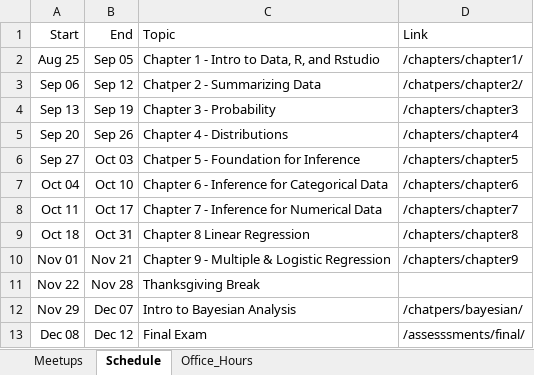
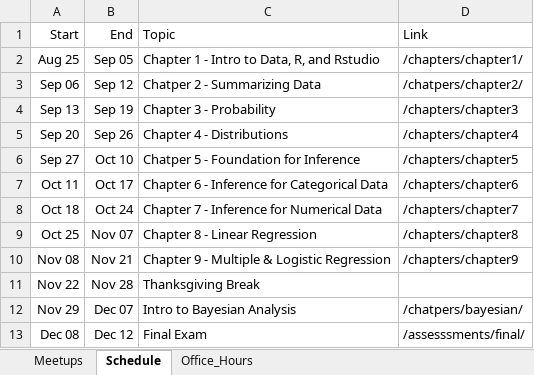
Before and after one commit to jbryer/DATA606Fall2021, an Excel workbook: Schedule.xlsx, sheet Schedule, drawn as a sheet; values as stored, in another font and other column widths than the file's, no borders; removed rows and columns are numbered as before the commit, all else as after; the diff names each change by its address in the sheet, - before the commit and + after, or states it on an @@ line.

Commit message:
Updated schedule.

```diff
--- a/Schedule.xlsx (sheet Schedule)
+++ b/Schedule.xlsx (sheet Schedule)
-B6 (End): Oct 03
+B6 (End): Oct 10
-row 7: Oct 04 | Oct 10 | Chapter 6 - Inference for Categorical Data | /chapters/chapter6
-C7 (Topic): Chapter 7 - Inference for Numerical Data
+C7 (Topic): Chapter 6 - Inference for Categorical Data
-D7 (Link): /chapters/chapter7
+D7 (Link): /chapters/chapter6
-B8 (End): Oct 31
+B8 (End): Oct 24
-C8 (Topic): Chapter 8 Linear Regression
+C8 (Topic): Chapter 7 - Inference for Numerical Data
-D8 (Link): /chapters/chapter8
+D8 (Link): /chapters/chapter7
+row 9: Oct 25 | Nov 07 | Chapter 8 - Linear Regression | /chapters/chapter8
-A10 (Start): Nov 01
+A10 (Start): Nov 08
```
Also changed, not shown: sheet Meetups, 53 other files.
